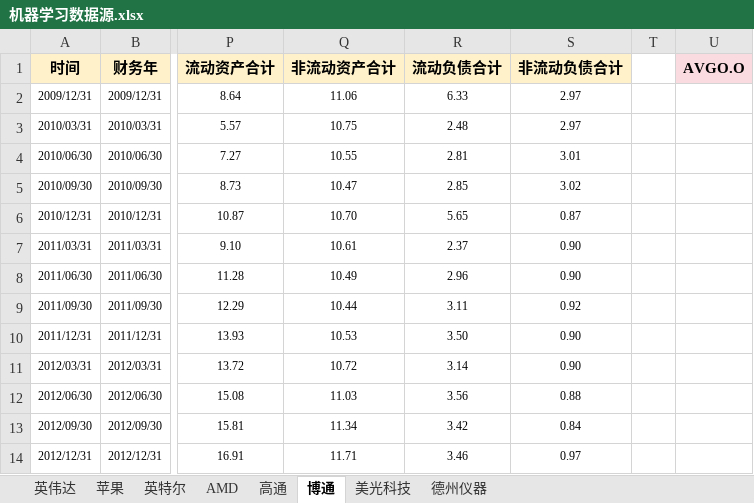
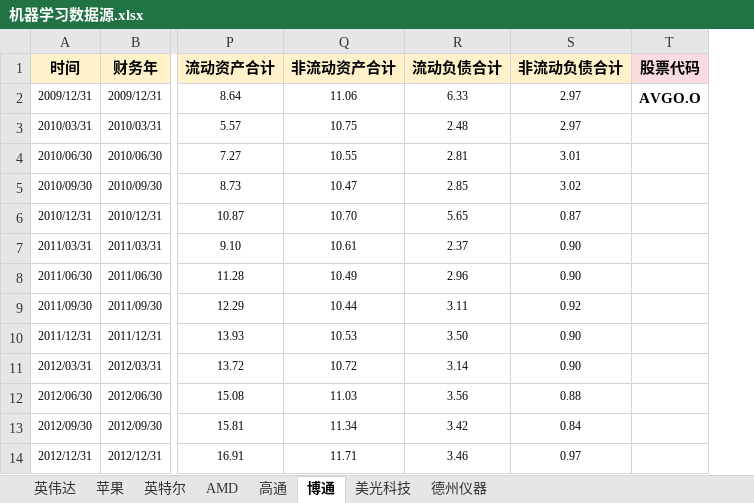
Before and after one commit to jettyPHJ/MambaStock, an Excel workbook: 机器学习数据源.xlsx, sheet 博通, drawn as a sheet; only a part is shown, gaps mark what is left out; values as stored, in another font and other column widths than the file's, no borders; removed rows and columns are numbered as before the commit, all else as after; the diff names each change by its address in the sheet, - before the commit and + after, or states it on an @@ line.

```diff
--- a/机器学习数据源.xlsx (sheet 博通)
+++ b/机器学习数据源.xlsx (sheet 博通)
-column T, empty
-T1: AVGO.O
+T1: 股票代码
-T2 (股票代码): (empty)
+T2 (股票代码): AVGO.O
```
Also changed, not shown: sheet 苹果, sheet AMD, sheet 德州仪器, sheet 英特尔, sheet 高通, sheet 美光科技, 1 more sheet, formulas that keep their value, 测试数据.xlsx, 5 other files.
